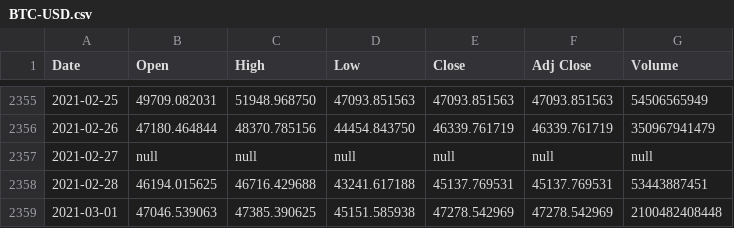
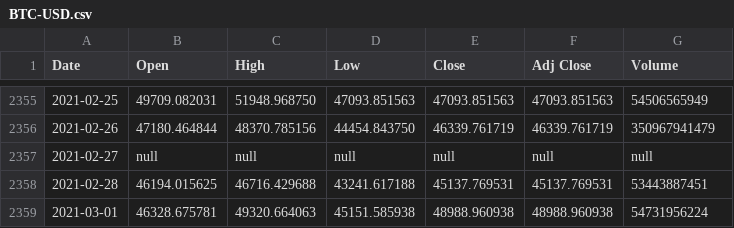
Before and after one commit to tonskey/risk-dataset, a CSV file: BTC-USD.csv, drawn as a sheet; only a part is shown, gaps mark what is left out.

Commit message:
Add files via upload

```diff
--- a/BTC-USD.csv
+++ b/BTC-USD.csv
@@ -2358,2 +2358,2 @@ Date,Open,High,Low,Close,Adj Close,Volume
 2021-02-28,46194.015625,46716.429688,43241.617188,45137.769531,45137.769531,53443887451
-2021-03-01,47046.539063,47385.390625,45151.585938,47278.542969,47278.542969,2100482408448
+2021-03-01,46328.675781,49320.664063,45151.585938,48988.960938,48988.960938,54731956224
```
